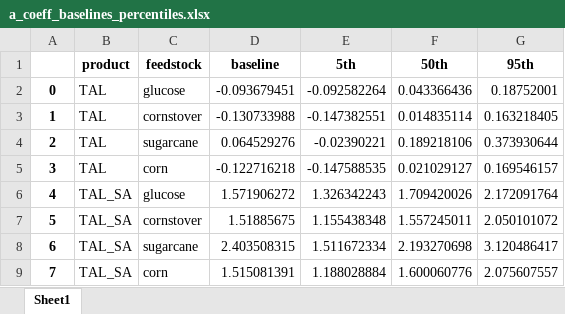
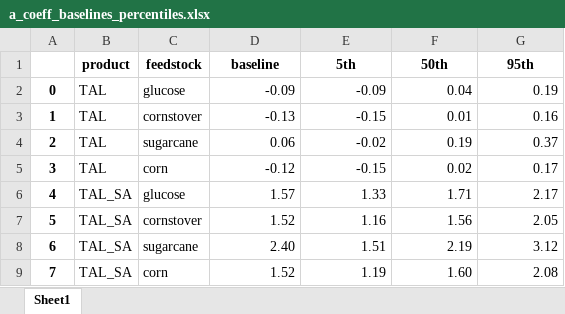
Before and after one commit to sarangbhagwat/fermentation_insights, an Excel workbook: fermentation_insights/TRY_results/a_coeff_baselines_percentiles.xlsx, sheet Sheet1, drawn as a sheet; only a part is shown; values as stored, in another font and other column widths than the file's, no borders; the diff covers the shown part only; the diff names each change by its address in the sheet, - before the commit and + after, or states it on an @@ line.

```diff
--- a/fermentation_insights/TRY_results/a_coeff_baselines_percentiles.xlsx (sheet Sheet1)
+++ b/fermentation_insights/TRY_results/a_coeff_baselines_percentiles.xlsx (sheet Sheet1)
-D2 (baseline): -0.093679451
+D2 (baseline): -0.09
-E2 (5th): -0.092582264
+E2 (5th): -0.09
-F2 (50th): 0.043366436
+F2 (50th): 0.04
-G2 (95th): 0.18752001
+G2 (95th): 0.19
-D3 (baseline): -0.130733988
+D3 (baseline): -0.13
-E3 (5th): -0.147382551
+E3 (5th): -0.15
-F3 (50th): 0.014835114
+F3 (50th): 0.01
-G3 (95th): 0.163218405
+G3 (95th): 0.16
-D4 (baseline): 0.064529276
+D4 (baseline): 0.06
-E4 (5th): -0.02390221
+E4 (5th): -0.02
-F4 (50th): 0.189218106
+F4 (50th): 0.19
-G4 (95th): 0.373930644
+G4 (95th): 0.37
-D5 (baseline): -0.122716218
+D5 (baseline): -0.12
-E5 (5th): -0.147588535
+E5 (5th): -0.15
-F5 (50th): 0.021029127
+F5 (50th): 0.02
-G5 (95th): 0.169546157
+G5 (95th): 0.17
-D6 (baseline): 1.571906272
+D6 (baseline): 1.57
-E6 (5th): 1.326342243
+E6 (5th): 1.33
-F6 (50th): 1.709420026
+F6 (50th): 1.71
-G6 (95th): 2.172091764
+G6 (95th): 2.17
-D7 (baseline): 1.51885675
+D7 (baseline): 1.52
-E7 (5th): 1.155438348
+E7 (5th): 1.16
-F7 (50th): 1.557245011
+F7 (50th): 1.56
-G7 (95th): 2.050101072
+G7 (95th): 2.05
-D8 (baseline): 2.403508315
+D8 (baseline): 2.40
-E8 (5th): 1.511672334
+E8 (5th): 1.51
-F8 (50th): 2.193270698
+F8 (50th): 2.19
-G8 (95th): 3.120486417
+G8 (95th): 3.12
-D9 (baseline): 1.515081391
+D9 (baseline): 1.52
-E9 (5th): 1.188028884
+E9 (5th): 1.19
-F9 (50th): 1.600060776
+F9 (50th): 1.60
-G9 (95th): 2.075607557
+G9 (95th): 2.08
```
Also changed, not shown: 64 edited cells elsewhere in this sheet, fermentation_insights/TRY_results/c_coeff_baselines_percentiles.xlsx, fermentation_insights/TRY_results/spearman_HP_hexanol_corn.xlsx, 6 other files.
